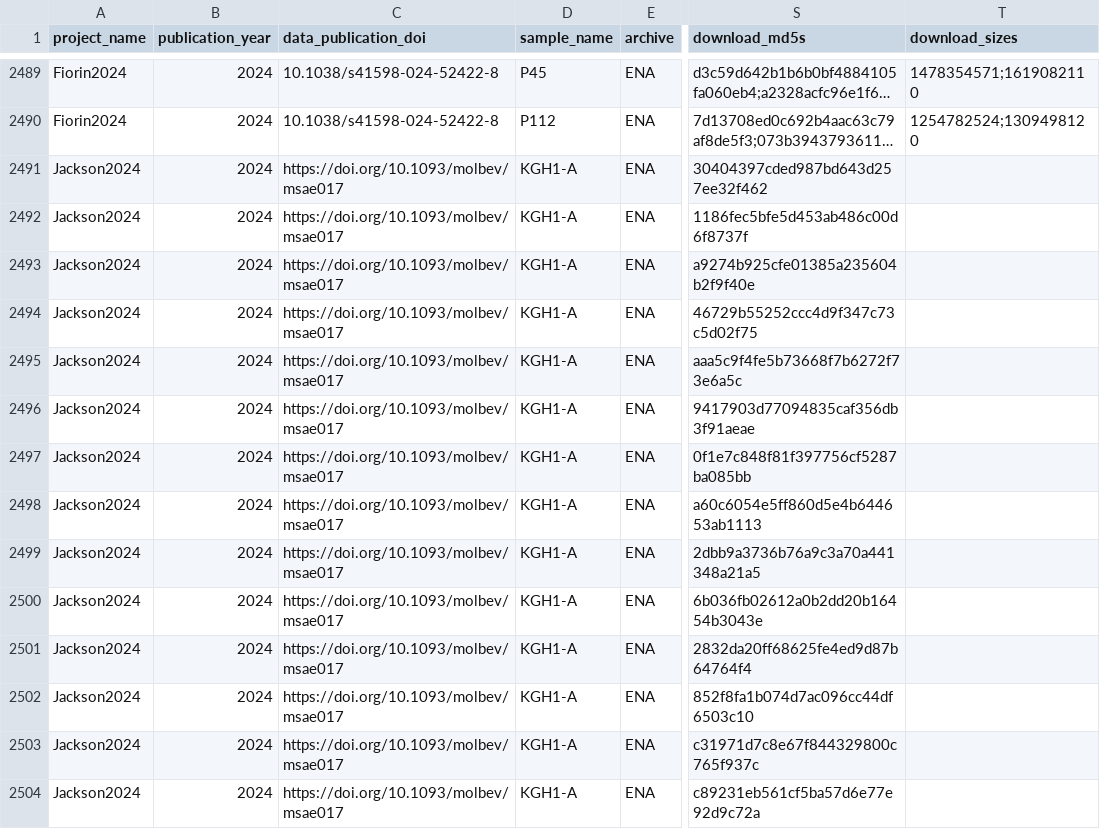
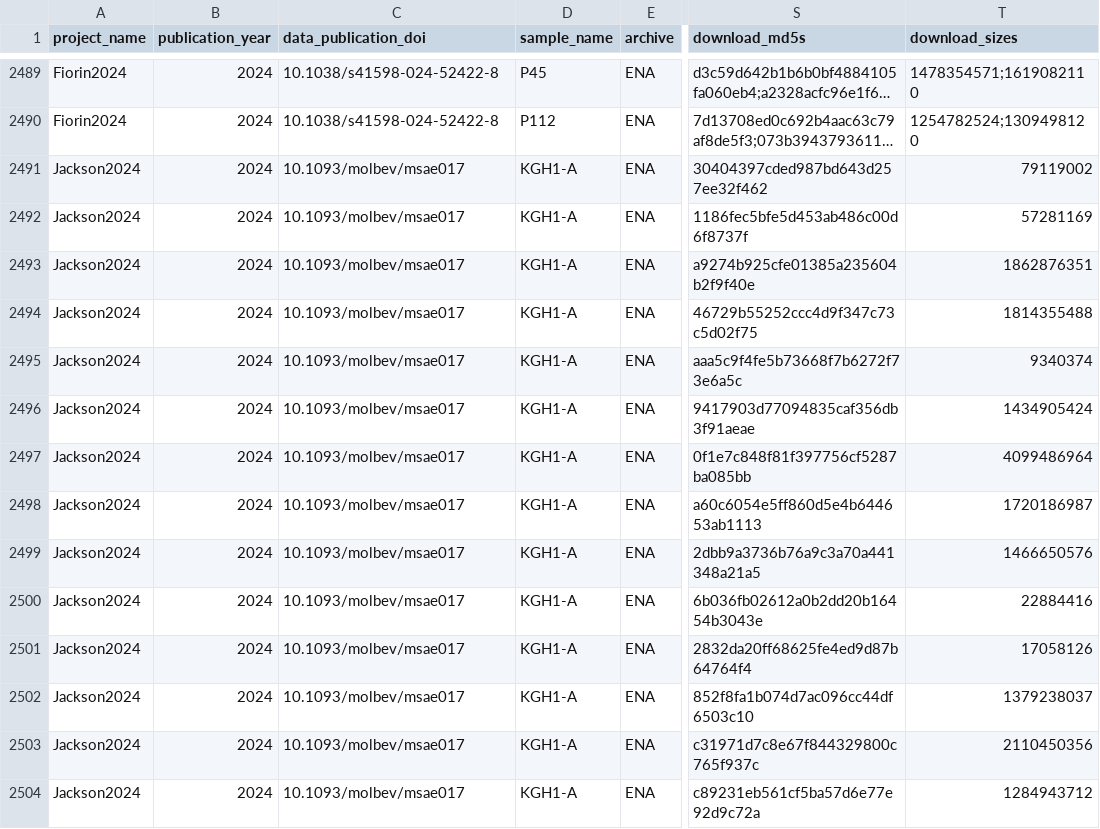
Before and after one commit to SPAAM-community/AncientMetagenomeDir, a TSV file: ancientmetagenome-hostassociated/libraries/ancientmetagenome-hostassociated_libraries.tsv, drawn as a sheet; only a part is shown, gaps mark what is left out; long unchanged cells end in …; the diff covers the shown part only; the diff names each change by its address in the sheet, - before the commit and + after, or states it on an @@ line.

Commit message:
fixed dois ancientmetagenome-hostassociated_libraries.tsv

```diff
--- a/ancientmetagenome-hostassociated/libraries/ancientmetagenome-hostassociated_libraries.tsv
+++ b/ancientmetagenome-hostassociated/libraries/ancientmetagenome-hostassociated_libraries.tsv
-C2491:C2504 (data_publication_doi): https://doi.org/10.1093/molbev/msae017
+C2491:C2504 (data_publication_doi): 10.1093/molbev/msae017
-T2491 (download_sizes): (empty)
+T2491 (download_sizes): 79119002
-T2492 (download_sizes): (empty)
+T2492 (download_sizes): 57281169
-T2493 (download_sizes): (empty)
+T2493 (download_sizes): 1862876351
-T2494 (download_sizes): (empty)
+T2494 (download_sizes): 1814355488
-T2495 (download_sizes): (empty)
+T2495 (download_sizes): 9340374
-T2496 (download_sizes): (empty)
+T2496 (download_sizes): 1434905424
-T2497 (download_sizes): (empty)
+T2497 (download_sizes): 4099486964
-T2498 (download_sizes): (empty)
+T2498 (download_sizes): 1720186987
-T2499 (download_sizes): (empty)
+T2499 (download_sizes): 1466650576
-T2500 (download_sizes): (empty)
+T2500 (download_sizes): 22884416
-T2501 (download_sizes): (empty)
+T2501 (download_sizes): 17058126
-T2502 (download_sizes): (empty)
+T2502 (download_sizes): 1379238037
-T2503 (download_sizes): (empty)
+T2503 (download_sizes): 2110450356
-T2504 (download_sizes): (empty)
+T2504 (download_sizes): 1284943712
```
Also changed, not shown: 108 edited cells elsewhere in this file.
